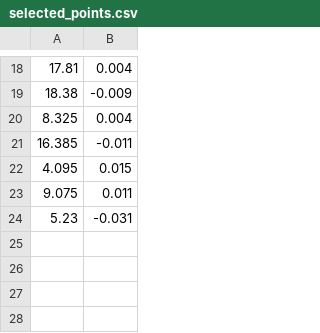
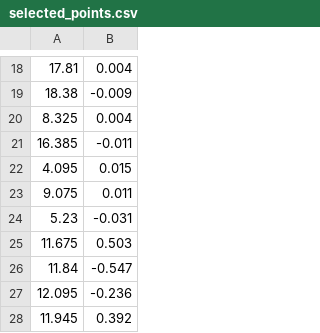
Before and after one commit to Ghindea/data-plotter, a CSV file: selected_points.csv, drawn as a sheet; only a part is shown, gaps mark what is left out; the diff names each change by its address in the sheet, - before the commit and + after, or states it on an @@ line.

Commit message:
git init
+ data plotting
+ cursor added
+ selected points are shown
+ zoom in/out
- TODO: unplot selected points
- do the rest

```diff
--- a/selected_points.csv
+++ b/selected_points.csv
+row 25: 11.675 | 0.503
+row 26: 11.84 | -0.547
+row 27: 12.095 | -0.236
+row 28: 11.945 | 0.392
```
